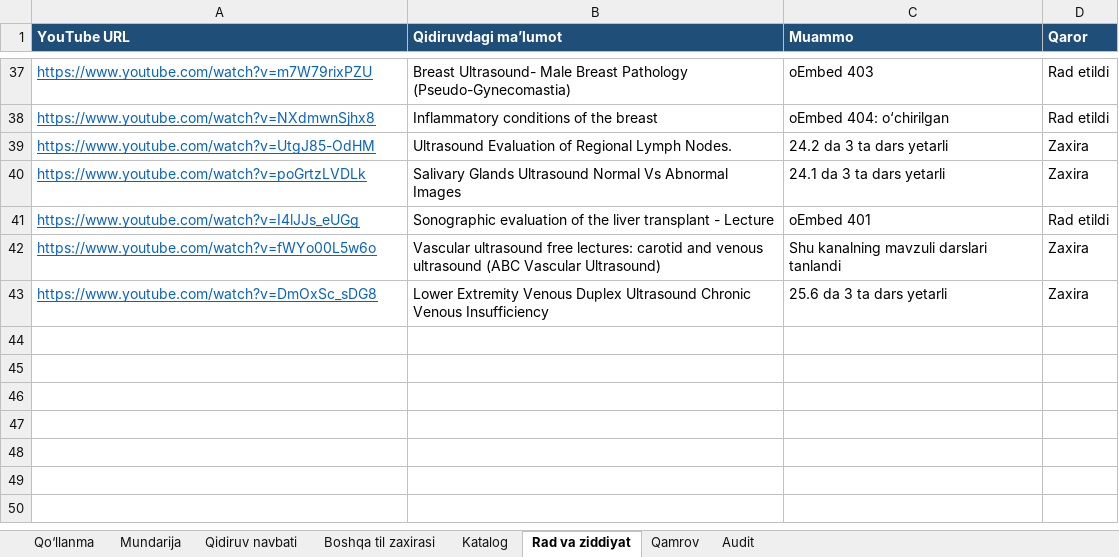
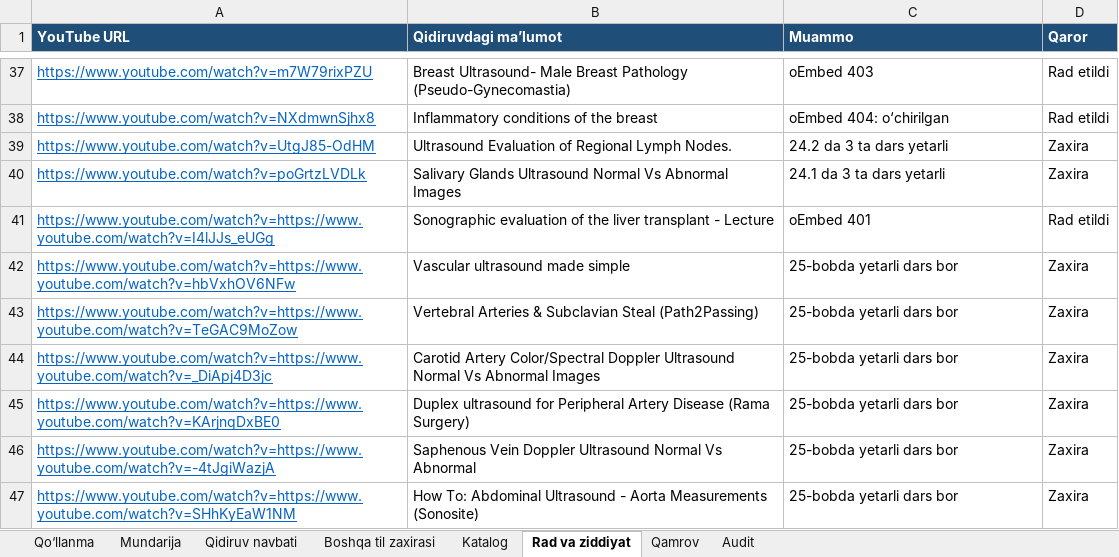
Before and after one commit to botanikjon-droid/dual-sub-replay, an Excel workbook: docs/shokalon/02_VIDEO_CATALOG/SHOKALON_katalog_v7.xlsx, sheet Rad va ziddiyat, drawn as a sheet; only a part is shown, gaps mark what is left out; values as stored, in another font and other column widths than the file's, no borders; removed rows and columns are numbered as before the commit, all else as after; the diff names each change by its address in the sheet, - before the commit and + after, or states it on an @@ line.

```diff
--- a/docs/shokalon/02_VIDEO_CATALOG/SHOKALON_katalog_v7.xlsx (sheet Rad va ziddiyat)
+++ b/docs/shokalon/02_VIDEO_CATALOG/SHOKALON_katalog_v7.xlsx (sheet Rad va ziddiyat)
-A41 (YouTube URL): https://www.youtube.com/watch?v=I4lJJs_eUGg
+A41 (YouTube URL): https://www.youtube.com/watch?v=https://www.youtube.com/watch?v=I4lJJs_eUGg
-row 42: https://www.youtube.com/watch?v=fWYo00L5w6o | Vascular ultrasound free lectures: carotid and venous ultrasound (ABC Vascular Ultrasound) | Shu kanalning mavzuli darslari tanlandi | Zaxira
-row 43: https://www.youtube.com/watch?v=DmOxSc_sDG8 | Lower Extremity Venous Duplex Ultrasound Chronic Venous Insufficiency | 25.6 da 3 ta dars yetarli | Zaxira
+row 42: https://www.youtube.com/watch?v=https://www.youtube.com/watch?v=hbVxhOV6NFw | Vascular ultrasound made simple | 25-bobda yetarli dars bor | Zaxira
+row 43: https://www.youtube.com/watch?v=https://www.youtube.com/watch?v=TeGAC9MoZow | Vertebral Arteries & Subclavian Steal (Path2Passing) | 25-bobda yetarli dars bor | Zaxira
+row 44: https://www.youtube.com/watch?v=https://www.youtube.com/watch?v=_DiApj4D3jc | Carotid Artery Color/Spectral Doppler Ultrasound Normal Vs Abnormal Images | 25-bobda yetarli dars bor | Zaxira
+row 45: https://www.youtube.com/watch?v=https://www.youtube.com/watch?v=KArjnqDxBE0 | Duplex ultrasound for Peripheral Artery Disease (Rama Surgery) | 25-bobda yetarli dars bor | Zaxira
+row 46: https://www.youtube.com/watch?v=https://www.youtube.com/watch?v=-4tJgiWazjA | Saphenous Vein Doppler Ultrasound Normal Vs Abnormal | 25-bobda yetarli dars bor | Zaxira
+row 47: https://www.youtube.com/watch?v=https://www.youtube.com/watch?v=SHhKyEaW1NM | How To: Abdominal Ultrasound - Aorta Measurements (Sonosite) | 25-bobda yetarli dars bor | Zaxira
```
Also changed, not shown: sheet Katalog, sheet Mundarija, sheet Qidiruv navbati, sheet Qamrov, sheet Qo‘llanma.
